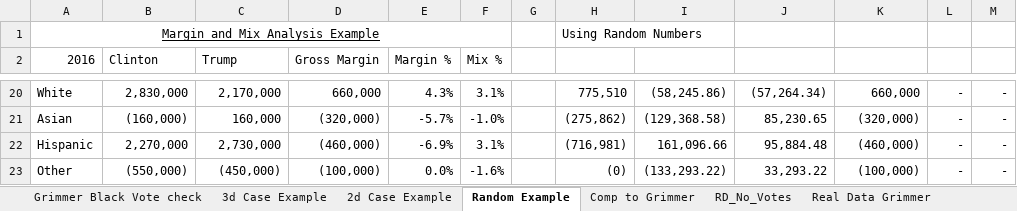
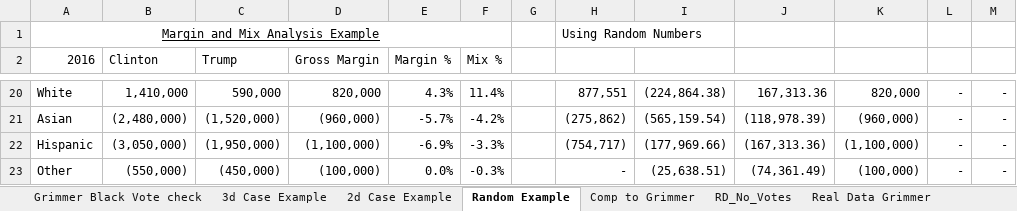
Before and after one commit to dmoratz/election_math, an Excel workbook: Election Math/election_margin_mix_v3.xlsx, sheet Random Example, drawn as a sheet; only a part is shown, gaps mark what is left out; values as stored, in another font and other column widths than the file's, no borders; the diff covers the shown part only; the diff names each change by its address in the sheet, - before the commit and + after, or states it on an @@ line.

```diff
--- a/Election Math/election_margin_mix_v3.xlsx (sheet Random Example)
+++ b/Election Math/election_margin_mix_v3.xlsx (sheet Random Example)
-B20 (Clinton): 2,830,000
+B20 (Clinton): 1,410,000
-C20 (Trump): 2,170,000
+C20 (Trump): 590,000
-D20 (Gross Margin): 660,000
+D20 (Gross Margin): 820,000
-F20 (Mix %): 3.1%
+F20 (Mix %): 11.4%
-H20: 775,510
+H20: 877,551
-I20: (58,245.86)
+I20: (224,864.38)
-J20: (57,264.34)
+J20: 167,313.36
-K20: 660,000
+K20: 820,000
-B21 (Clinton): (160,000)
+B21 (Clinton): (2,480,000)
-C21 (Trump): 160,000
+C21 (Trump): (1,520,000)
-D21 (Gross Margin): (320,000)
+D21 (Gross Margin): (960,000)
-F21 (Mix %): -1.0%
+F21 (Mix %): -4.2%
-I21: (129,368.58)
+I21: (565,159.54)
-J21: 85,230.65
+J21: (118,978.39)
-K21: (320,000)
+K21: (960,000)
-B22 (Clinton): 2,270,000
+B22 (Clinton): (3,050,000)
-C22 (Trump): 2,730,000
+C22 (Trump): (1,950,000)
-D22 (Gross Margin): (460,000)
+D22 (Gross Margin): (1,100,000)
-F22 (Mix %): 3.1%
+F22 (Mix %): -3.3%
-H22: (716,981)
+H22: (754,717)
-I22: 161,096.66
+I22: (177,969.66)
-J22: 95,884.48
+J22: (167,313.36)
-K22: (460,000)
+K22: (1,100,000)
-F23 (Mix %): -1.6%
+F23 (Mix %): -0.3%
-H23: (0)
+H23: -
-I23: (133,293.22)
+I23: (25,638.51)
-J23: 33,293.22
+J23: (74,361.49)
```
Also changed, not shown: 4 added rows, 4 removed rows and 86 edited cells elsewhere in this sheet, sheet Comp to Grimmer, other sheet tabs, 7 other files.
